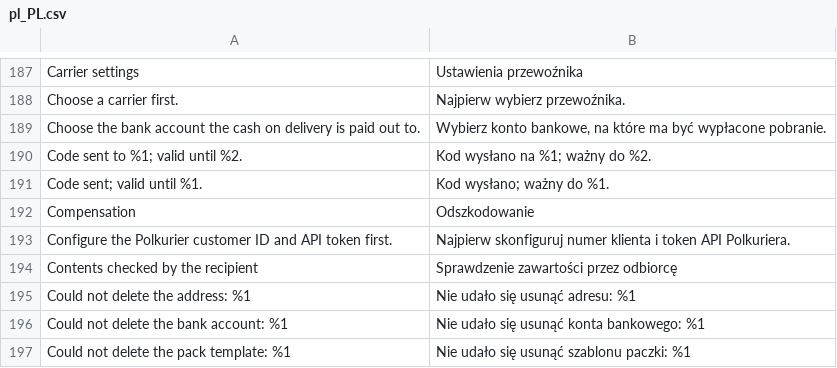
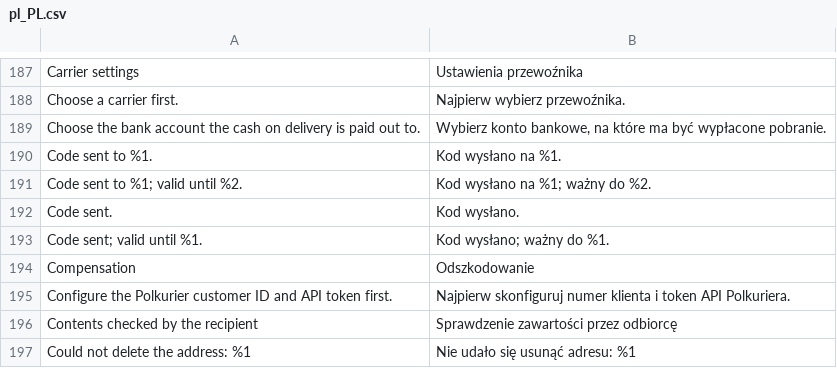
Before and after one commit to Polkurier/magento2-shipping, a CSV file: src/i18n/pl_PL.csv, drawn as a sheet; only a part is shown, gaps mark what is left out; the shorter side is filled out with more unchanged rows; the diff names each change by its address in the sheet, - before the commit and + after, or states it on an @@ line.

```diff
--- a/src/i18n/pl_PL.csv
+++ b/src/i18n/pl_PL.csv
+row 190: Code sent to %1. | Kod wysłano na %1.
+row 192: Code sent. | Kod wysłano.
```
Also changed, not shown: src/i18n/en_US.csv, 14 other files.
